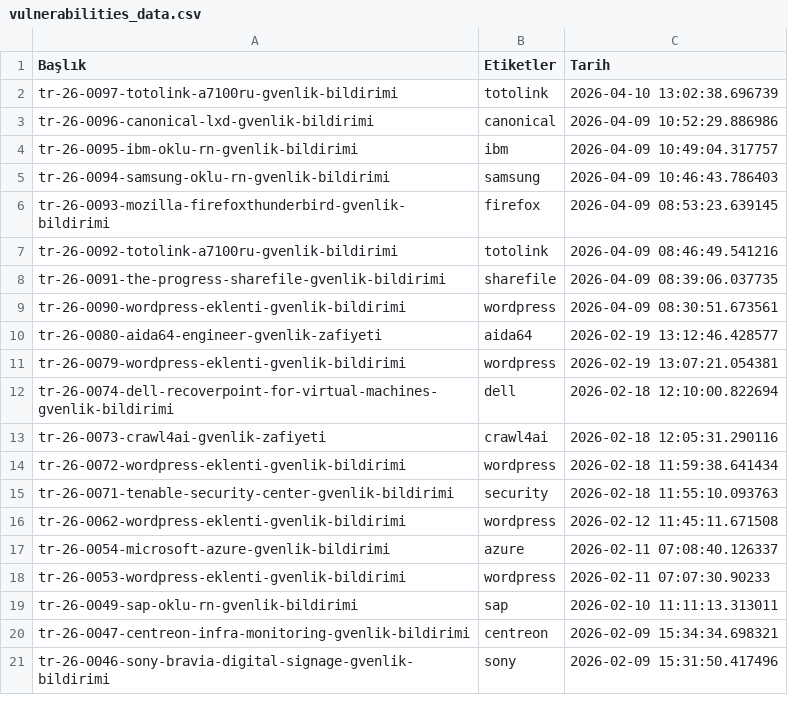
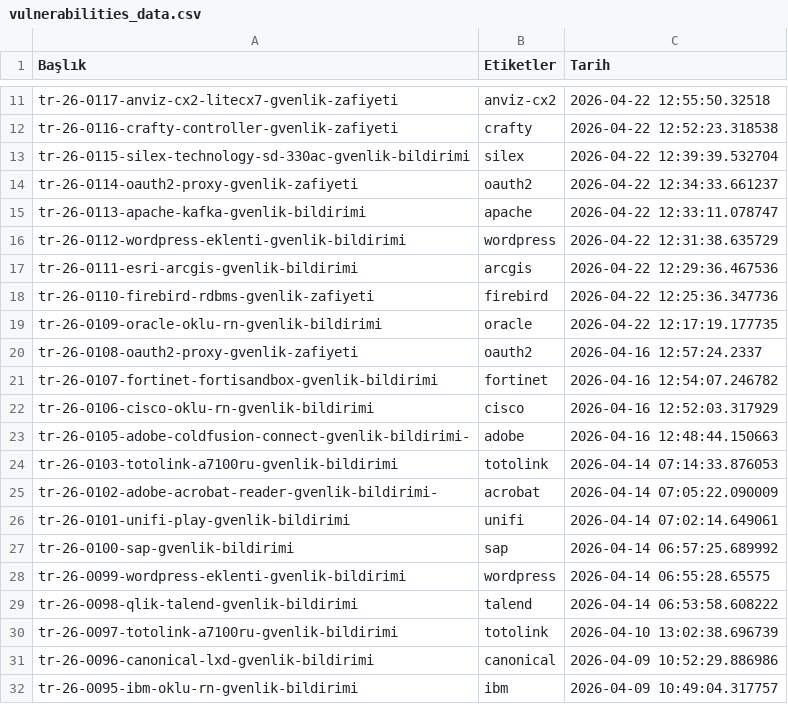
Before and after one commit to emregulerr/usom-zafiyet-panosu, a CSV file: output/vulnerabilities_data.csv, drawn as a sheet; only a part is shown, gaps mark what is left out; the shorter side is filled out with more unchanged rows; the diff covers the shown part only; the diff names each change by its address in the sheet, - before the commit and + after, or states it on an @@ line.

```diff
--- a/output/vulnerabilities_data.csv
+++ b/output/vulnerabilities_data.csv
+row 11: tr-26-0117-anviz-cx2-litecx7-gvenlik-zafiyeti | anviz-cx2 | 2026-04-22 12:55:50.32518
+row 12: tr-26-0116-crafty-controller-gvenlik-zafiyeti | crafty | 2026-04-22 12:52:23.318538
+row 13: tr-26-0115-silex-technology-sd-330ac-gvenlik-bildirimi | silex | 2026-04-22 12:39:39.532704
+row 14: tr-26-0114-oauth2-proxy-gvenlik-zafiyeti | oauth2 | 2026-04-22 12:34:33.661237
+row 15: tr-26-0113-apache-kafka-gvenlik-bildirimi | apache | 2026-04-22 12:33:11.078747
+row 16: tr-26-0112-wordpress-eklenti-gvenlik-bildirimi | wordpress | 2026-04-22 12:31:38.635729
+row 17: tr-26-0111-esri-arcgis-gvenlik-bildirimi | arcgis | 2026-04-22 12:29:36.467536
+row 18: tr-26-0110-firebird-rdbms-gvenlik-zafiyeti | firebird | 2026-04-22 12:25:36.347736
+row 19: tr-26-0109-oracle-oklu-rn-gvenlik-bildirimi | oracle | 2026-04-22 12:17:19.177735
+row 20: tr-26-0108-oauth2-proxy-gvenlik-zafiyeti | oauth2 | 2026-04-16 12:57:24.2337
+row 21: tr-26-0107-fortinet-fortisandbox-gvenlik-bildirimi | fortinet | 2026-04-16 12:54:07.246782
+row 22: tr-26-0106-cisco-oklu-rn-gvenlik-bildirimi | cisco | 2026-04-16 12:52:03.317929
+row 23: tr-26-0105-adobe-coldfusion-connect-gvenlik-bildirimi- | adobe | 2026-04-16 12:48:44.150663
+row 24: tr-26-0103-totolink-a7100ru-gvenlik-bildirimi | totolink | 2026-04-14 07:14:33.876053
+row 25: tr-26-0102-adobe-acrobat-reader-gvenlik-bildirimi- | acrobat | 2026-04-14 07:05:22.090009
+row 26: tr-26-0101-unifi-play-gvenlik-bildirimi | unifi | 2026-04-14 07:02:14.649061
+row 27: tr-26-0100-sap-gvenlik-bildirimi | sap | 2026-04-14 06:57:25.689992
+row 28: tr-26-0099-wordpress-eklenti-gvenlik-bildirimi | wordpress | 2026-04-14 06:55:28.65575
+row 29: tr-26-0098-qlik-talend-gvenlik-bildirimi | talend | 2026-04-14 06:53:58.608222
```
Also changed, not shown: 9 added rows elsewhere in this file, 3 other files.
